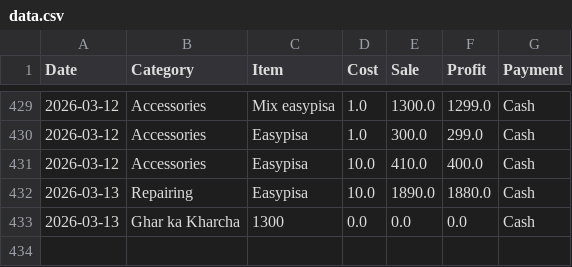
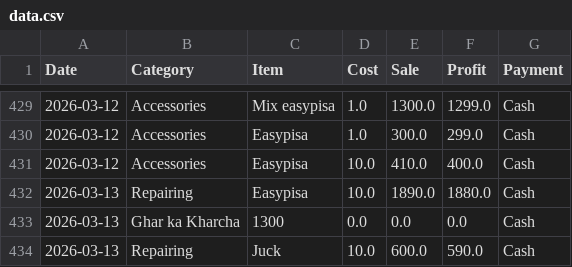
Before and after one commit to alihassankg2006-bit/ALI-MOBILE-COMMUNICATION-1, a CSV file: data.csv, drawn as a sheet; only a part is shown, gaps mark what is left out; the diff names each change by its address in the sheet, - before the commit and + after, or states it on an @@ line.

Commit message:
Added: Juck (Repairing)

```diff
--- a/data.csv
+++ b/data.csv
+row 434: 2026-03-13 | Repairing | Juck | 10.0 | 600.0 | 590.0 | Cash
```
